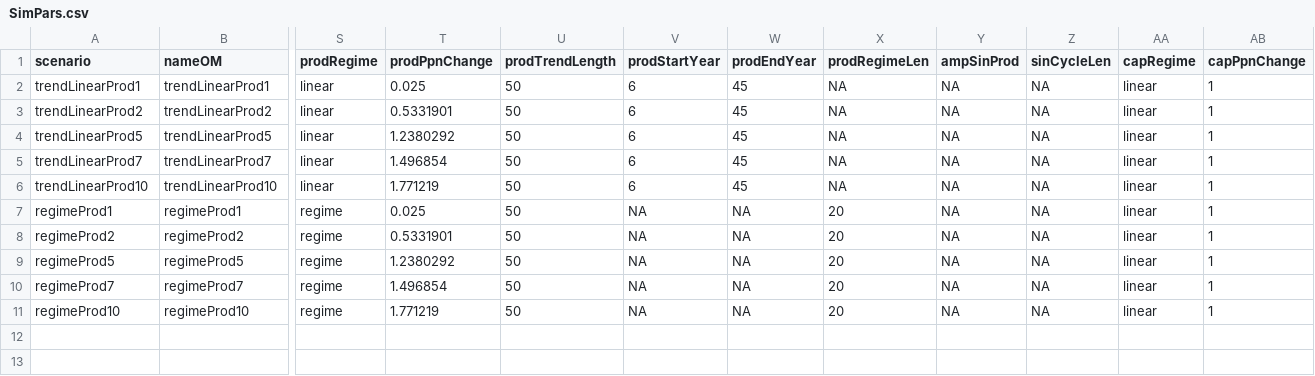
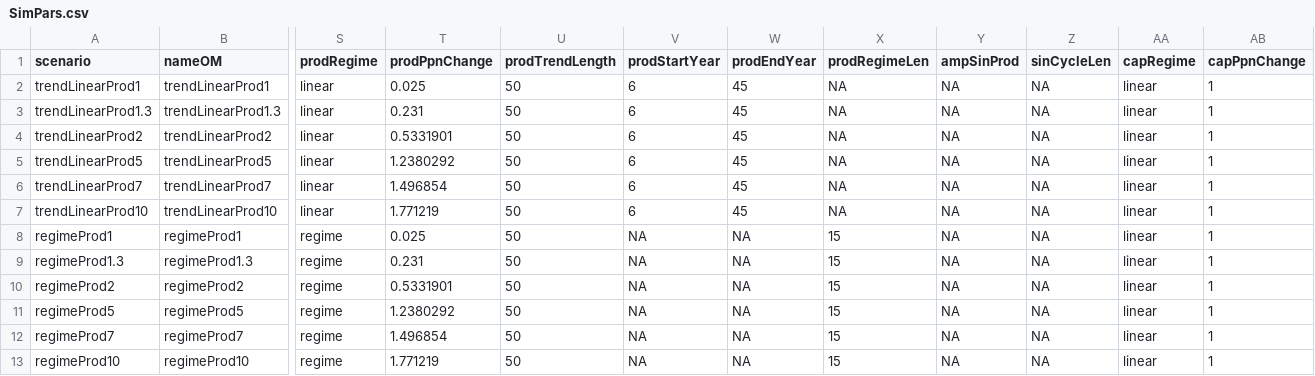
Before and after one commit to Pacific-salmon-assess/cluster-tvsimest, a CSV file: data/sensitivity/SimPars.csv, drawn as a sheet; only a part is shown, gaps mark what is left out; addresses are those after the commit; rows hold the shown columns only; the diff names each change by its address in the sheet, - before the commit and + after, or states it on an @@ line.

Commit message:
sens simpar

```diff
--- a/data/sensitivity/SimPars.csv
+++ b/data/sensitivity/SimPars.csv
+row 3: trendLinearProd1.3 | trendLinearProd1.3 | linear | 0.231 | 50 | 6 | 45 | NA | NA | NA | linear | 1
-X8 (prodRegimeLen): 20
+X8 (prodRegimeLen): 15
+row 9: regimeProd1.3 | regimeProd1.3 | regime | 0.231 | 50 | NA | NA | 15 | NA | NA | linear | 1
-X10:X13 (prodRegimeLen): 20
+X10:X13 (prodRegimeLen): 15
```
